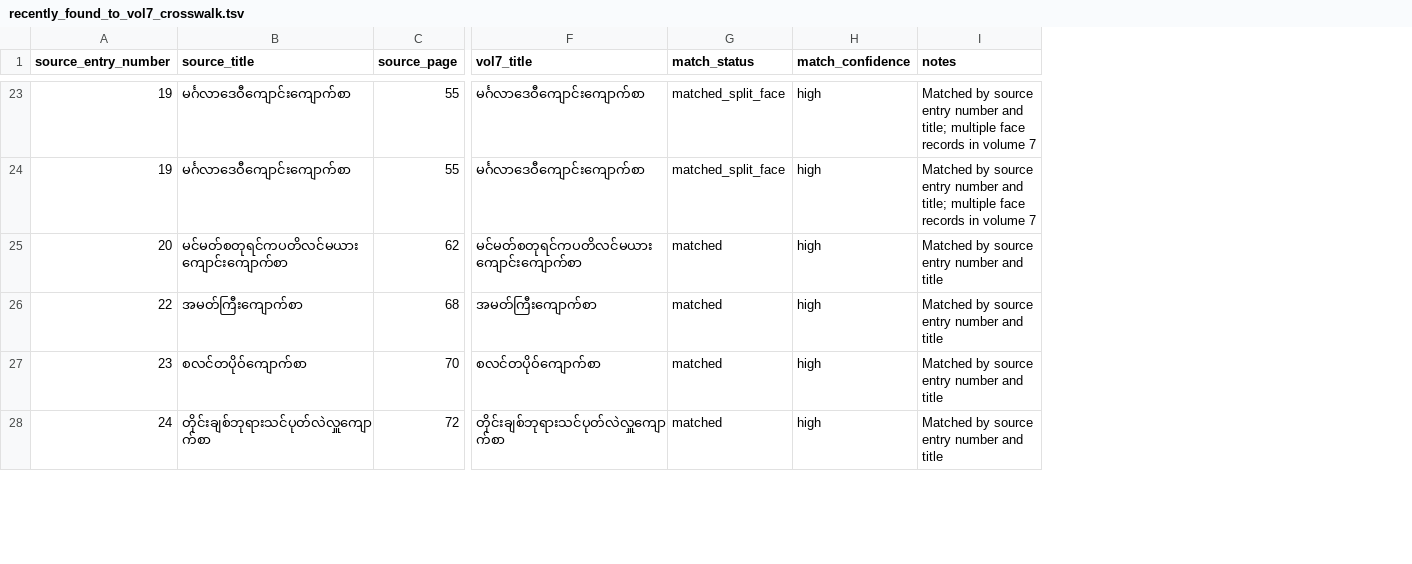
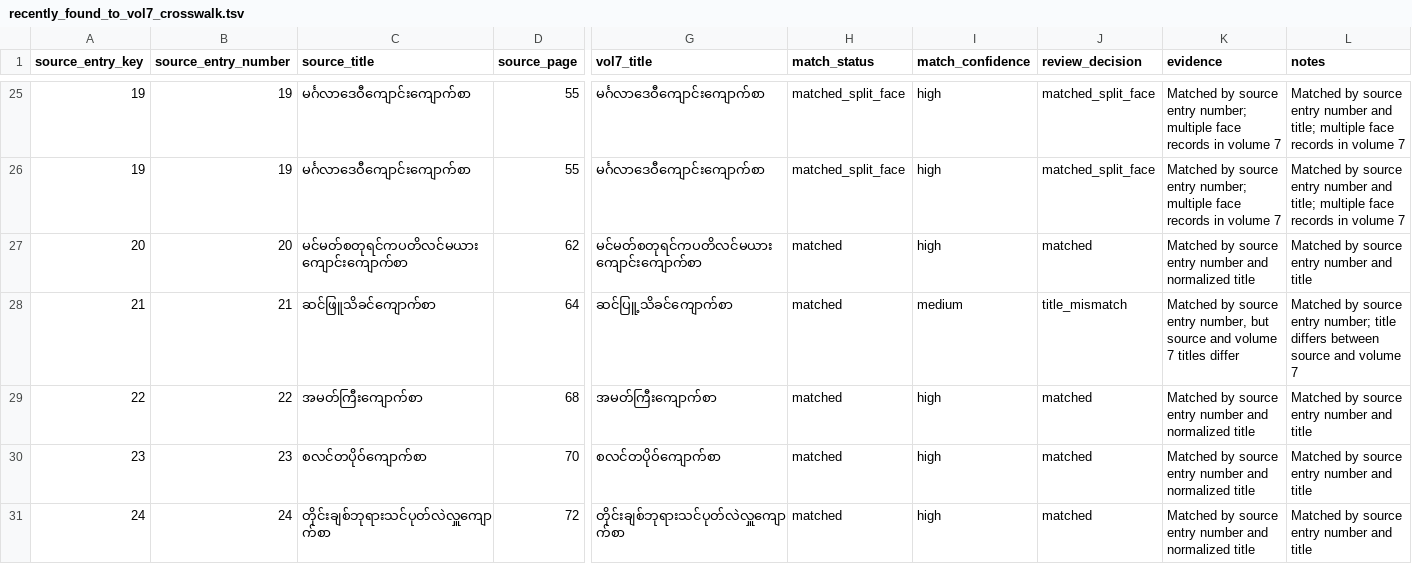
Before and after one commit to nh36/BurmeseCorpus, a TSV file: data/working/inventory/recently_found_to_vol7_crosswalk.tsv, drawn as a sheet; only a part is shown, gaps mark what is left out; rows hold the shown columns only; the diff covers the shown part only; the diff names each change by its address in the sheet, - before the commit and + after, or states it on an @@ line.

```diff
--- a/data/working/inventory/recently_found_to_vol7_crosswalk.tsv
+++ b/data/working/inventory/recently_found_to_vol7_crosswalk.tsv
+column A (source_entry_key), rows 25-27: 19 | 19 | 20; rows 29-31: 22 | 23 | 24
+column J (review_decision), rows 25-27: matched_split_face | matched_split_face | matched; rows 29-31: all matched
+column K (evidence), rows 25-27: Matched by source entry number; multiple face records in volume 7 | Matched by source entry number; multiple face records in volume 7 | Matched by source entry number and normalized title; rows 29-31: all Matched by source entry number and normalized title
+row 28: 21 | 21 | ဆင်ဖြူသိခင်ကျောက်စာ | 64 | ဆင်ပြူ့သိခင်ကျောက်စာ | matched | medium | title_mismatch | Matched by source entry number, but source and volume 7 titles differ | Matched by source entry number; title differs between source and volume 7
```
Also changed, not shown: 4 added rows and 4 removed rows elsewhere in this file, data/working/inventory/recently_found_source_entries.tsv, 41 other files.
